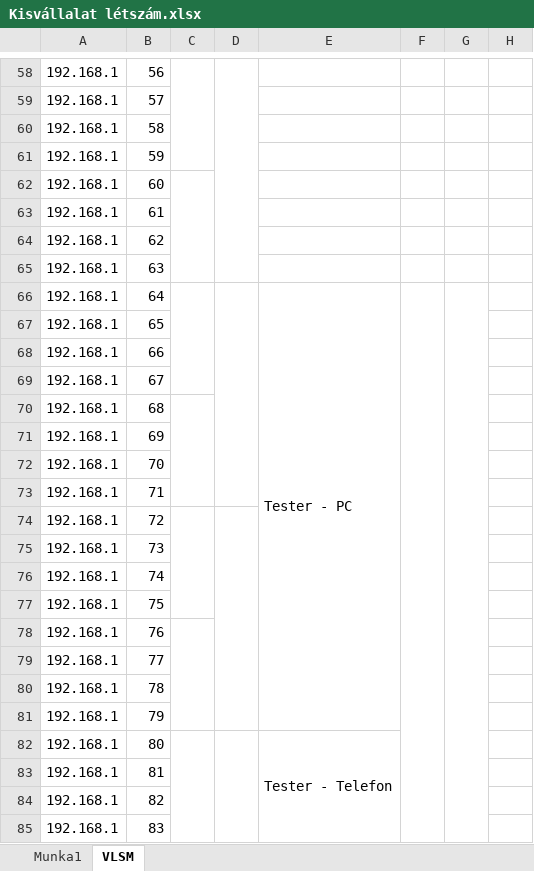
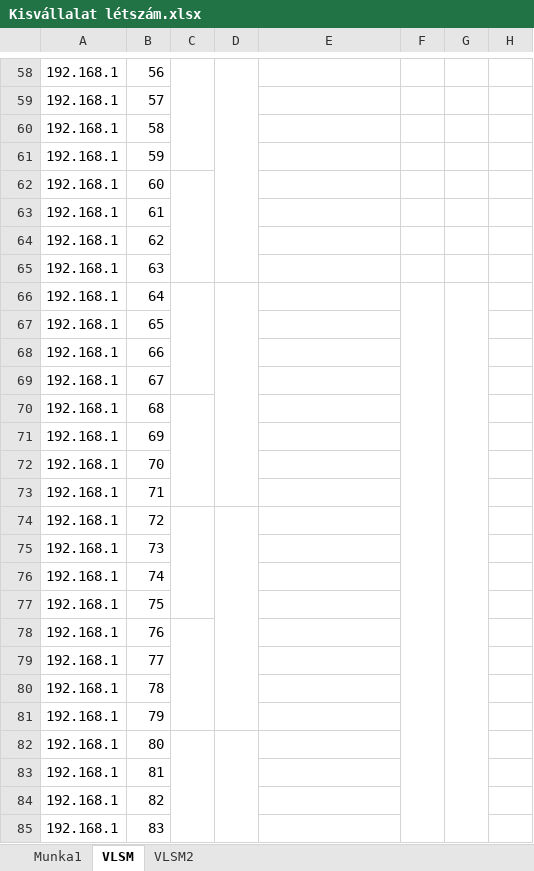
Before and after one commit to belain3d/fluffy-system, an Excel workbook: Kisvállalat létszám.xlsx, sheet VLSM, drawn as a sheet; only a part is shown, gaps mark what is left out; values as stored, in another font and other column widths than the file's, no cell formats; the diff covers the shown part only; the diff names each change by its address in the sheet, - before the commit and + after, or states it on an @@ line.

Commit message:
Fixed the VLSM chart, now moving on to the packet tracer file

```diff
--- a/Kisvállalat létszám.xlsx (sheet VLSM)
+++ b/Kisvállalat létszám.xlsx (sheet VLSM)
+sheet tab: VLSM2
-E66: Tester - PC
+E66: (empty)
-E66:E81 merged
-E82: Tester - Telefon
+E82: (empty)
-E82:E97 merged
```
Also changed, not shown: 13 edited cells and merged cells elsewhere in this sheet, cell formats, 2 other files.
